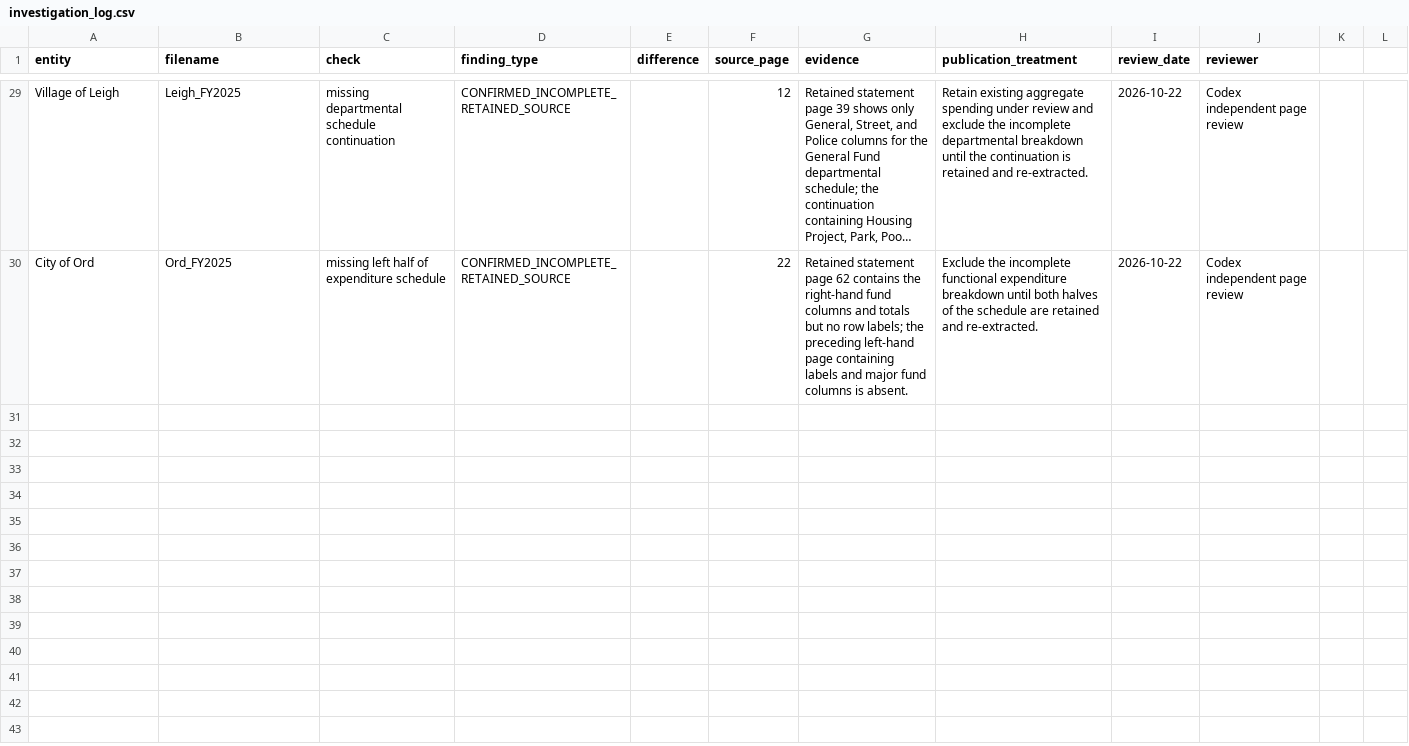
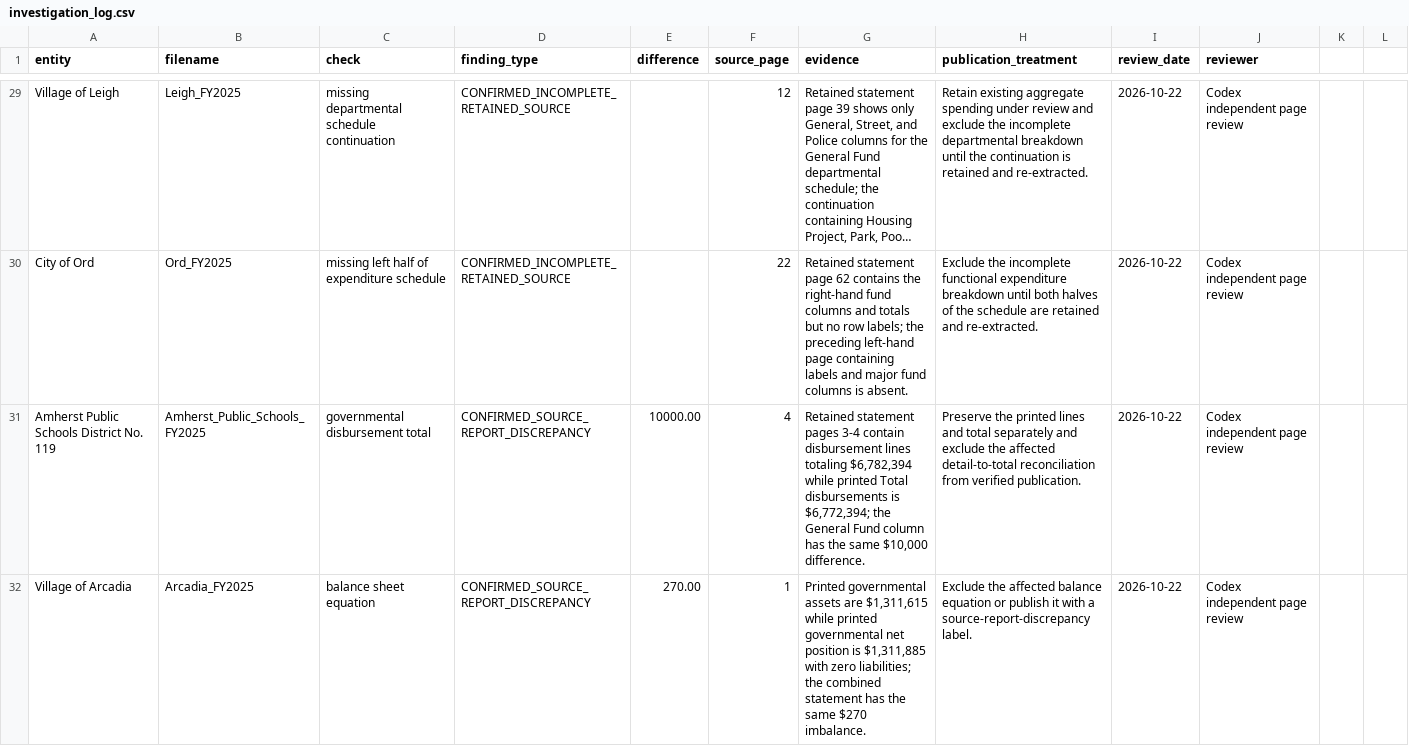
Before and after one commit to trltrl12/Nebraska-Audit-Validation, a CSV file: records/investigation_log.csv, drawn as a sheet; only a part is shown, gaps mark what is left out; long unchanged cells end in …; the diff covers the shown part only; the diff names each change by its address in the sheet, - before the commit and + after, or states it on an @@ line.

```diff
--- a/records/investigation_log.csv
+++ b/records/investigation_log.csv
+row 31: Amherst Public Schools District No. 119 | Amherst_Public_Schools_FY2025 | governmental disbursement total | CONFIRMED_SOURCE_REPORT_DISCREPANCY | 10000.00 | 4 | Retained statement pages 3-4 contain disbursement lines totaling $6,782,394 while printed Total disbursements is $6,772,394; the General Fund column has the same $10,000 difference. | Preserve the printed lines and total separately and exclude the affected detail-to-total reconciliation from verified publication. | 2026-10-22 | Codex independent page review
+row 32: Village of Arcadia | Arcadia_FY2025 | balance sheet equation | CONFIRMED_SOURCE_REPORT_DISCREPANCY | 270.00 | 1 | Printed governmental assets are $1,311,615 while printed governmental net position is $1,311,885 with zero liabilities; the combined statement has the same $270 imbalance. | Exclude the affected balance equation or publish it with a source-report-discrepancy label. | 2026-10-22 | Codex independent page review
```
Also changed, not shown: 3 added rows elsewhere in this file, 2 other files.
